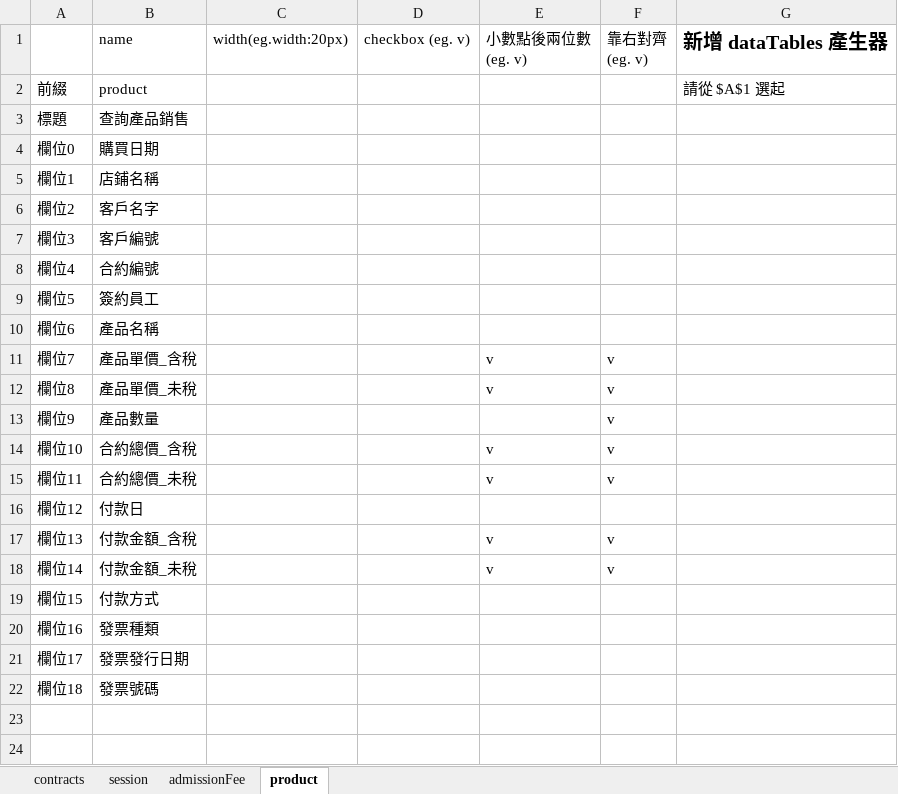
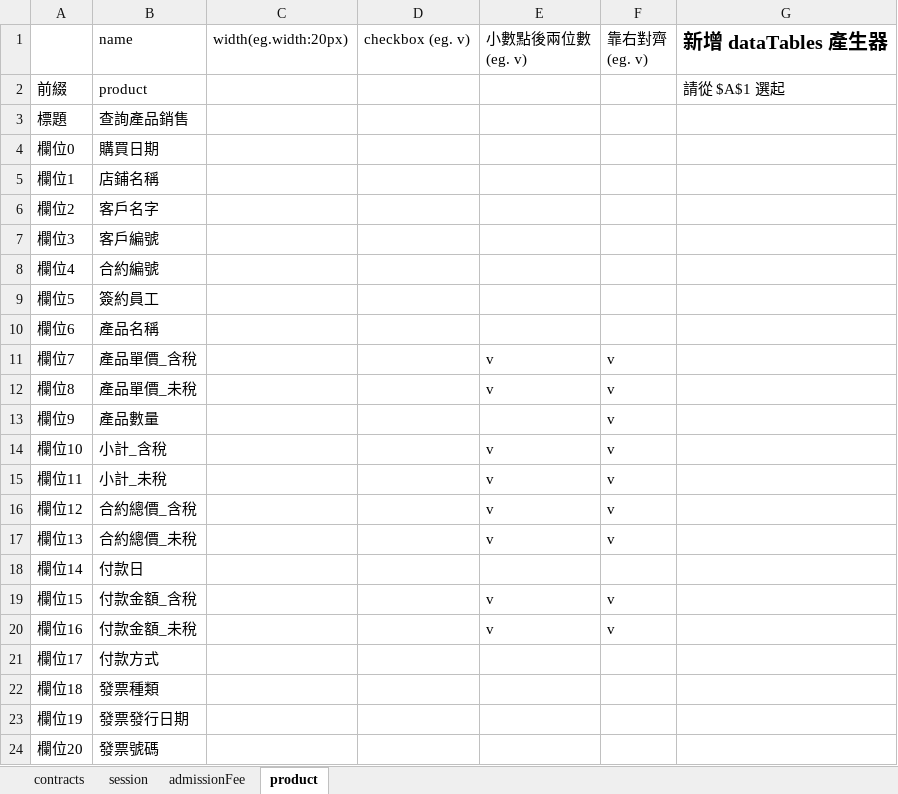
Before and after one commit to rizap-crm/web-tools, an Excel workbook: XLSM/dataTablesGen.xlsm, sheet product, drawn as a sheet; values as stored, in another font and other column widths than the file's, no borders; charts and pictures not drawn; the diff names each change by its address in the sheet, - before the commit and + after, or states it on an @@ line.

Commit message:
product 增加小計

```diff
--- a/XLSM/dataTablesGen.xlsm (sheet product)
+++ b/XLSM/dataTablesGen.xlsm (sheet product)
-B14: 合約總價_含稅
+B14: 小計_含稅
-B15: 合約總價_未稅
+B15: 小計_未稅
-B16: 付款日
+B16: 合約總價_含稅
-E16: (empty)
+E16: v
-F16: (empty)
+F16: v
-B17: 付款金額_含稅
+B17: 合約總價_未稅
-B18: 付款金額_未稅
+B18: 付款日
-E18: v
+E18: (empty)
-F18: v
+F18: (empty)
-B19: 付款方式
+B19: 付款金額_含稅
-E19:E20: (empty)
+E19:E20: v
-F19:F20: (empty)
+F19:F20: v
-B20: 發票種類
+B20: 付款金額_未稅
-B21: 發票發行日期
+B21: 付款方式
-B22: 發票號碼
+B22: 發票種類
+row 23: 欄位19 | 發票發行日期
+row 24: 欄位20 | 發票號碼
```
Also changed, not shown: charts or pictures, XLSM/多國語言對照表.xlsm, 3 other files.
